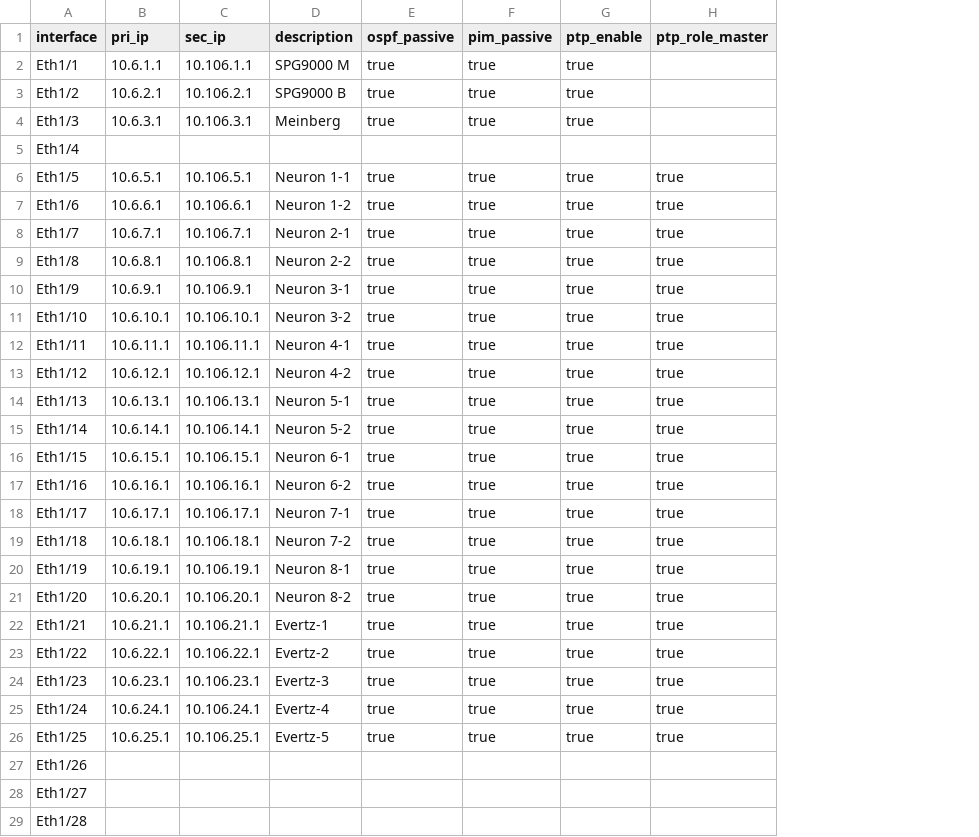
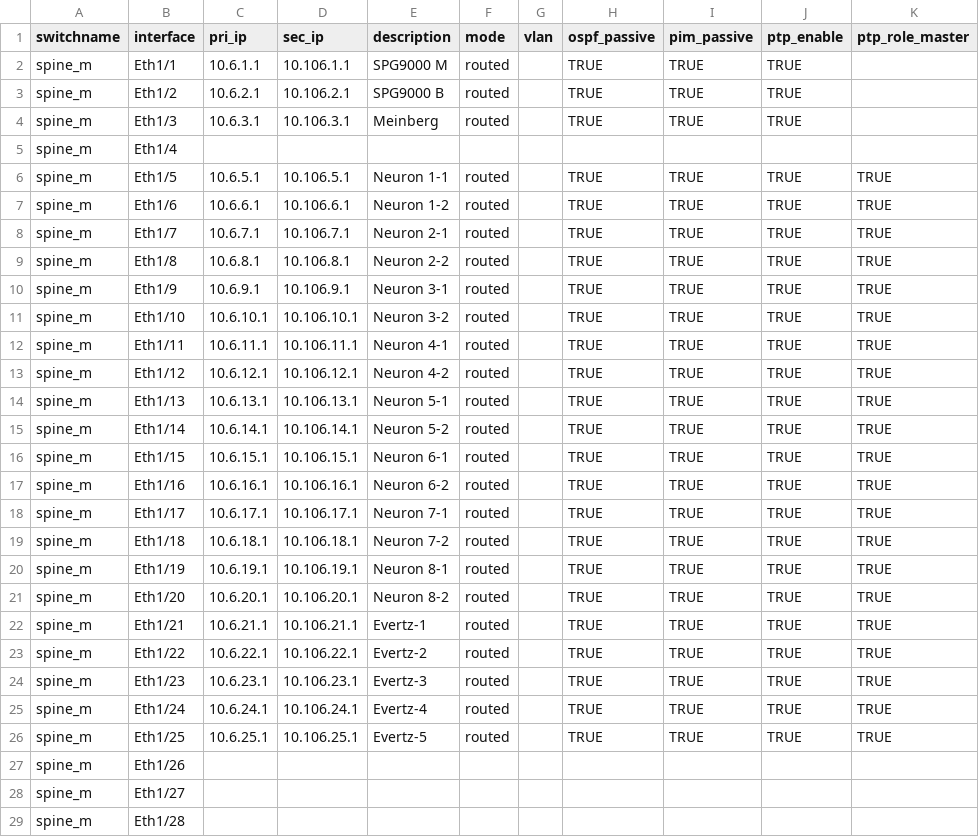
Before and after one commit to liyiwei0416/broadcast-iac, a CSV file: sw_interface/spine_interface.csv, drawn as a sheet; only a part is shown; addresses are those after the commit; the diff covers the shown part only; the diff names each change by its address in the sheet, - before the commit and + after, or states it on an @@ line.

```diff
--- a/sw_interface/spine_interface.csv
+++ b/sw_interface/spine_interface.csv
+column A (switchname), rows 2-29: all spine_m
+column F (mode), rows 2-26: routed | routed | routed |  | routed | routed | routed | routed | routed | routed | routed | routed | routed | routed | routed | routed | routed | routed | routed | routed | routed | routed | routed | routed | routed
+column G (vlan), empty
-H2:H4 (ospf_passive): true
+H2:H4 (ospf_passive): TRUE
-I2:I4 (pim_passive): true
+I2:I4 (pim_passive): TRUE
-J2:J4 (ptp_enable): true
+J2:J4 (ptp_enable): TRUE
-H6:H26 (ospf_passive): true
+H6:H26 (ospf_passive): TRUE
-I6:I26 (pim_passive): true
+I6:I26 (pim_passive): TRUE
-J6:J26 (ptp_enable): true
+J6:J26 (ptp_enable): TRUE
-K6:K26 (ptp_role_master): true
+K6:K26 (ptp_role_master): TRUE
```
Also changed, not shown: 76 edited cells elsewhere in this file, sw_interface/leaf1_interface.csv, sw_interface/leaf2_interface.csv.
